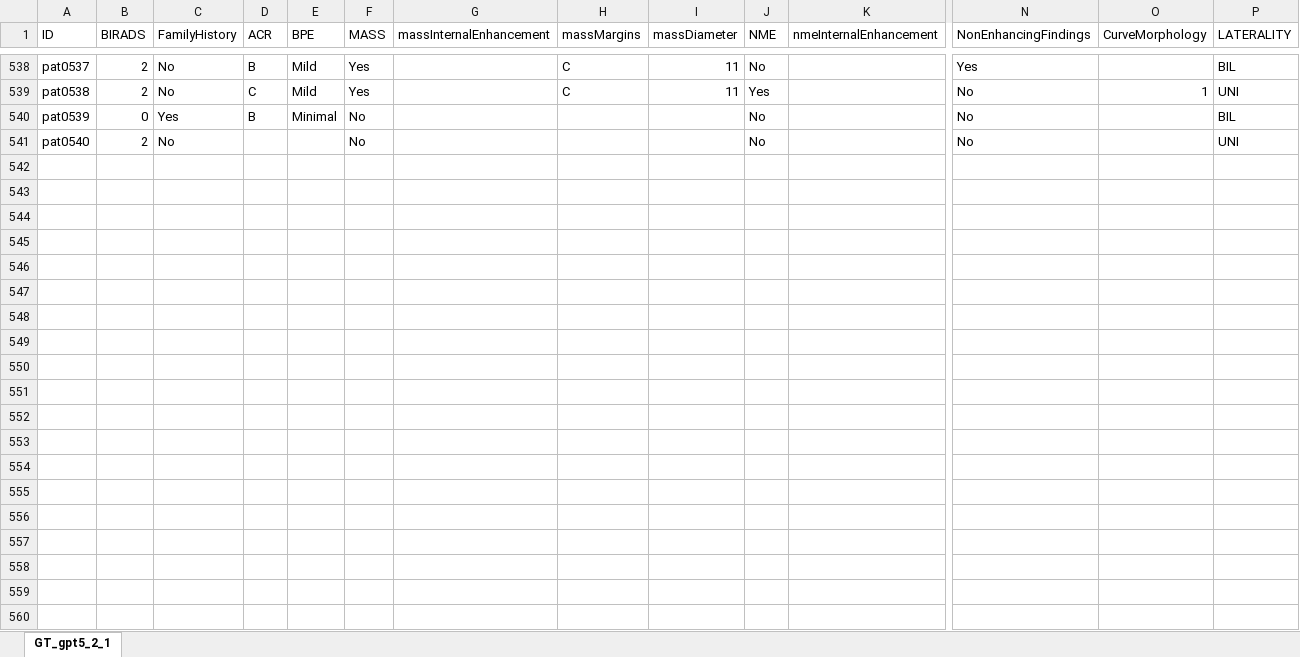
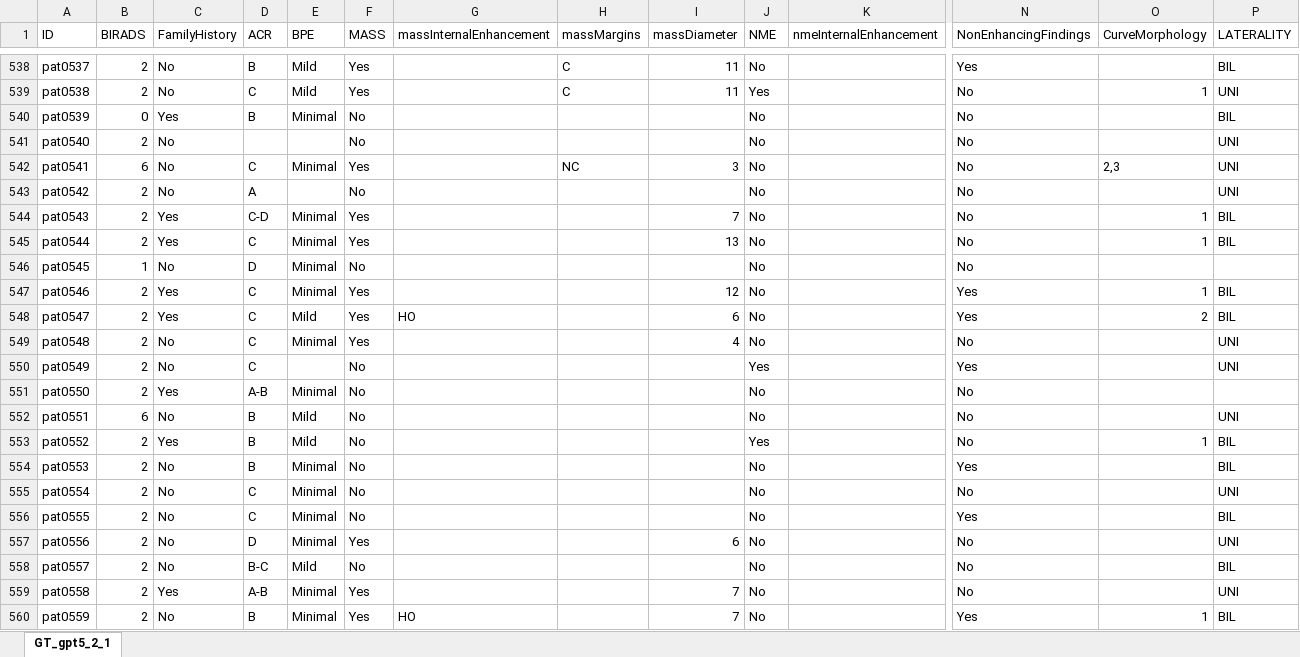
Before and after one commit to vkatsigiannis/medical_reports, an Excel workbook: GT_gpt5_2_1.xlsx, sheet GT_gpt5_2_1, drawn as a sheet; only a part is shown, gaps mark what is left out; values as stored, in another font and other column widths than the file's, no borders; rows hold the shown columns only; the diff covers the shown part only; the diff names each change by its address in the sheet, - before the commit and + after, or states it on an @@ line.

```diff
--- a/GT_gpt5_2_1.xlsx (sheet GT_gpt5_2_1)
+++ b/GT_gpt5_2_1.xlsx (sheet GT_gpt5_2_1)
+row 542: pat0541 | 6 | No | C | Minimal | Yes |  | NC | 3 | No |  | No | 2,3 | UNI
+row 543: pat0542 | 2 | No | A |  | No |  |  |  | No |  | No |  | UNI
+row 544: pat0543 | 2 | Yes | C-D | Minimal | Yes |  |  | 7 | No |  | No | 1 | BIL
+row 545: pat0544 | 2 | Yes | C | Minimal | Yes |  |  | 13 | No |  | No | 1 | BIL
+row 546: pat0545 | 1 | No | D | Minimal | No |  |  |  | No |  | No
+row 547: pat0546 | 2 | Yes | C | Minimal | Yes |  |  | 12 | No |  | Yes | 1 | BIL
+row 548: pat0547 | 2 | Yes | C | Mild | Yes | HO |  | 6 | No |  | Yes | 2 | BIL
+row 549: pat0548 | 2 | No | C | Minimal | Yes |  |  | 4 | No |  | No |  | UNI
+row 550: pat0549 | 2 | No | C |  | No |  |  |  | Yes |  | Yes |  | UNI
+row 551: pat0550 | 2 | Yes | A-B | Minimal | No |  |  |  | No |  | No
+row 552: pat0551 | 6 | No | B | Mild | No |  |  |  | No |  | No |  | UNI
+row 553: pat0552 | 2 | Yes | B | Mild | No |  |  |  | Yes |  | No | 1 | BIL
+row 554: pat0553 | 2 | No | B | Minimal | No |  |  |  | No |  | Yes |  | BIL
+row 555: pat0554 | 2 | No | C | Minimal | No |  |  |  | No |  | No |  | UNI
+row 556: pat0555 | 2 | No | C | Minimal | No |  |  |  | No |  | Yes |  | BIL
+row 557: pat0556 | 2 | No | D | Minimal | Yes |  |  | 6 | No |  | No |  | UNI
+row 558: pat0557 | 2 | No | B-C | Mild | No |  |  |  | No |  | No |  | BIL
+row 559: pat0558 | 2 | Yes | A-B | Minimal | Yes |  |  | 7 | No |  | No |  | UNI
+row 560: pat0559 | 2 | No | B | Minimal | Yes | HO |  | 7 | No |  | Yes | 1 | BIL
```
Also changed, not shown: 169 added rows elsewhere in this sheet, 1 other file.
